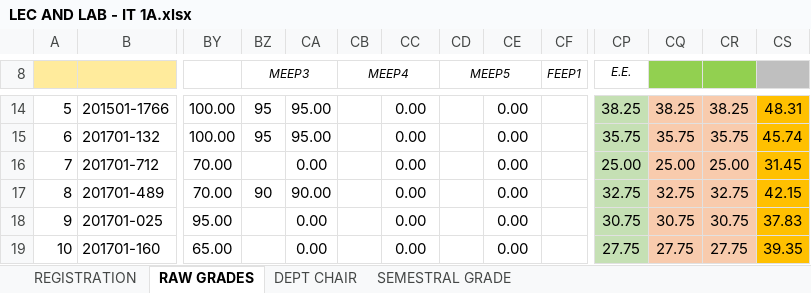
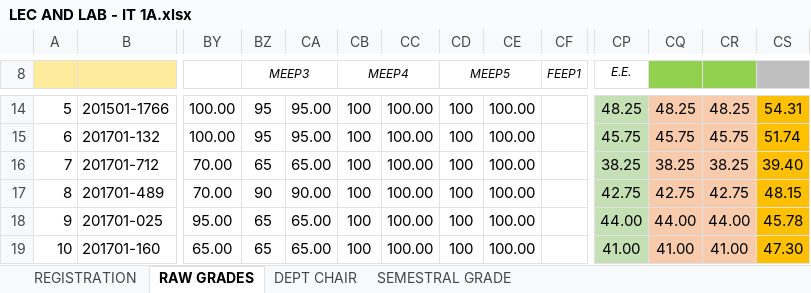
Before and after one commit to ghilo17/Grading-Sheets-First-Sem-2017-2018, an Excel workbook: DCIT 21 - IT 1A/LEC AND LAB - IT 1A.xlsx, sheet RAW GRADES, drawn as a sheet; only a part is shown, gaps mark what is left out; values as stored, in another font and other column widths than the file's, no borders; conditional formats not drawn; the diff covers the shown part only; the diff names each change by its address in the sheet, - before the commit and + after, or states it on an @@ line.

Commit message:
Update lab grades

```diff
--- a/DCIT 21 - IT 1A/LEC AND LAB - IT 1A.xlsx (sheet RAW GRADES)
+++ b/DCIT 21 - IT 1A/LEC AND LAB - IT 1A.xlsx (sheet RAW GRADES)
-CB14:CB19 (MEEP4): (empty)
+CB14:CB19 (MEEP4): 100
-CC14:CC19: 0.00
+CC14:CC19: 100.00
-CD14:CD19 (MEEP5): (empty)
+CD14:CD19 (MEEP5): 100
-CE14:CE19: 0.00
+CE14:CE19: 100.00
-CP14 (E.E.): 38.25
+CP14 (E.E.): 48.25
-CQ14: 38.25
+CQ14: 48.25
-CR14: 38.25
+CR14: 48.25
-CS14: 48.31
+CS14: 54.31
-CP15 (E.E.): 35.75
+CP15 (E.E.): 45.75
-CQ15: 35.75
+CQ15: 45.75
-CR15: 35.75
+CR15: 45.75
-CS15: 45.74
+CS15: 51.74
-BZ16 (MEEP3): (empty)
+BZ16 (MEEP3): 65
-CA16: 0.00
+CA16: 65.00
-CP16 (E.E.): 25.00
+CP16 (E.E.): 38.25
-CQ16: 25.00
+CQ16: 38.25
-CR16: 25.00
+CR16: 38.25
-CS16: 31.45
+CS16: 39.40
-CP17 (E.E.): 32.75
+CP17 (E.E.): 42.75
-CQ17: 32.75
+CQ17: 42.75
-CR17: 32.75
+CR17: 42.75
-CS17: 42.15
+CS17: 48.15
-BZ18:BZ19 (MEEP3): (empty)
+BZ18:BZ19 (MEEP3): 65
-CA18:CA19: 0.00
+CA18:CA19: 65.00
-CP18 (E.E.): 30.75
+CP18 (E.E.): 44.00
-CQ18: 30.75
+CQ18: 44.00
-CR18: 30.75
+CR18: 44.00
-CS18: 37.83
+CS18: 45.78
-CP19 (E.E.): 27.75
+CP19 (E.E.): 41.00
-CQ19: 27.75
+CQ19: 41.00
-CR19: 27.75
+CR19: 41.00
-CS19: 39.35
+CS19: 47.30
```
Also changed, not shown: 427 edited cells elsewhere in this sheet, sheet DEPT CHAIR, DCIT 55 - CS 3B/LEC AND LAB - CS 3B.xlsx, DCIT 55 - IT 3G/LEC AND LAB.xlsx.
